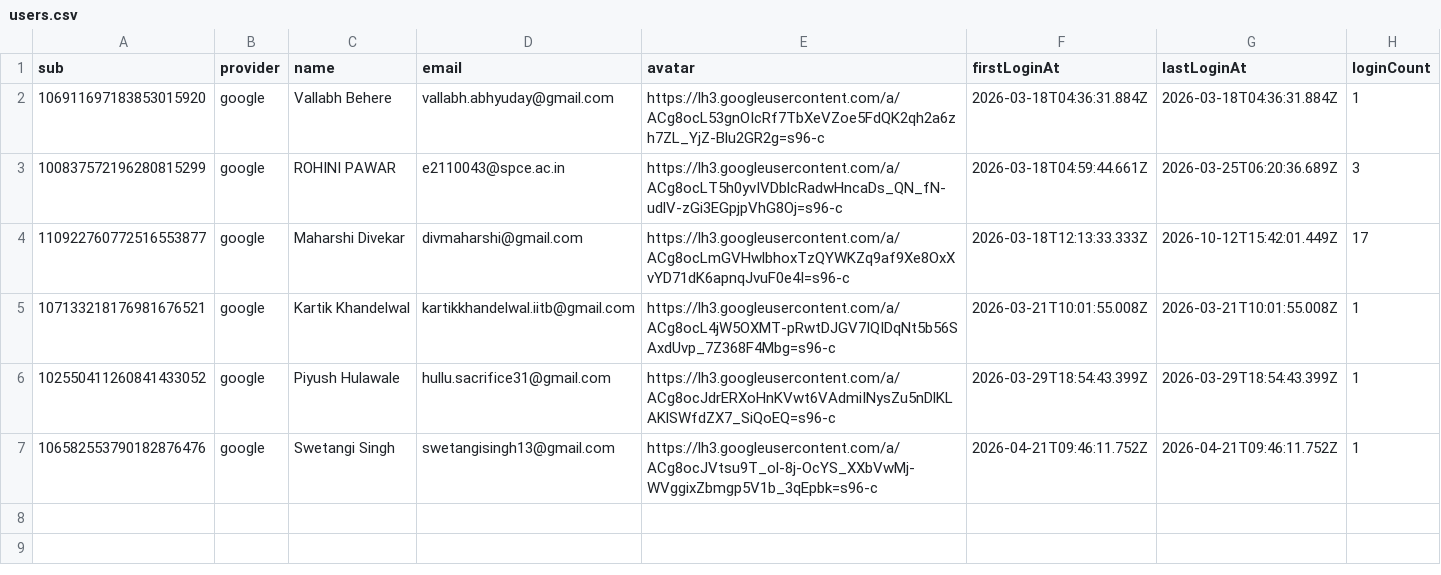
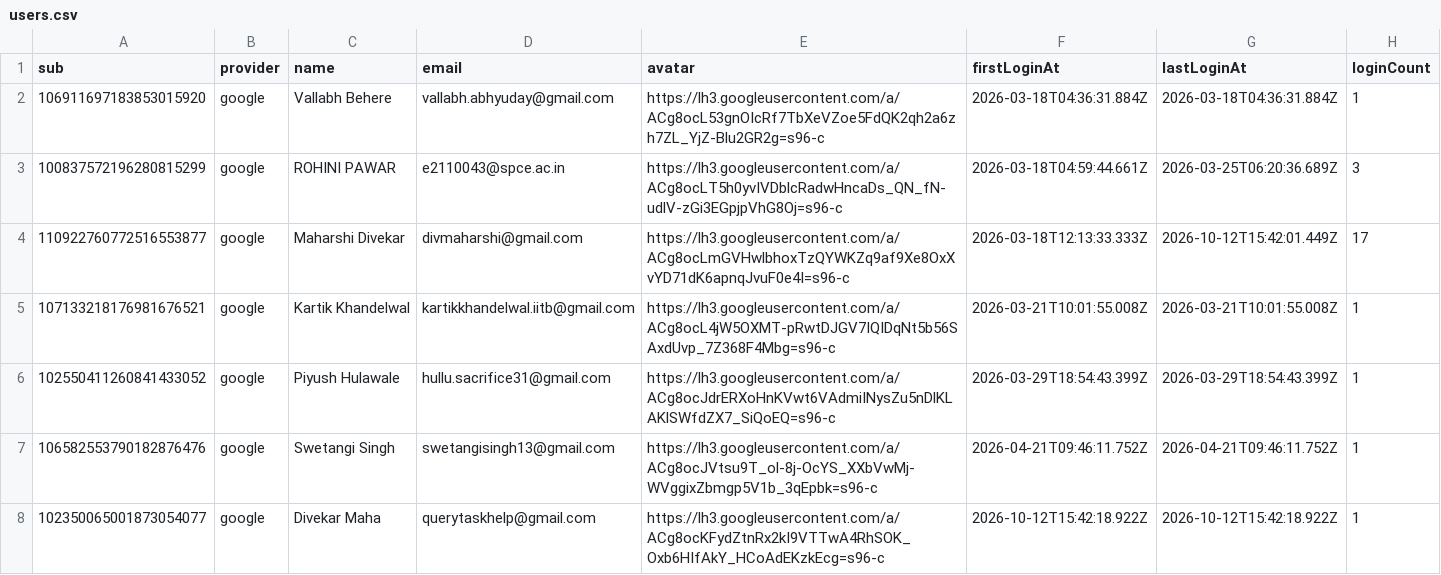
Before and after one commit to Vekar12/linkit-storage, a CSV file: users/users.csv, drawn as a sheet; the diff names each change by its address in the sheet, - before the commit and + after, or states it on an @@ line.

Commit message:
chore: update user 102350065001873054077

```diff
--- a/users/users.csv
+++ b/users/users.csv
+row 8: 102350065001873054077 | google | Divekar Maha | querytaskhelp@gmail.com | https://lh3.googleusercontent.com/a/ACg8ocKFydZtnRx2kI9VTTwA4RhSOK_Oxb6HIfAkY_HCoAdEKzkEcg=s96-c | 2026-10-12T15:42:18.922Z | 2026-10-12T15:42:18.922Z | 1
```
